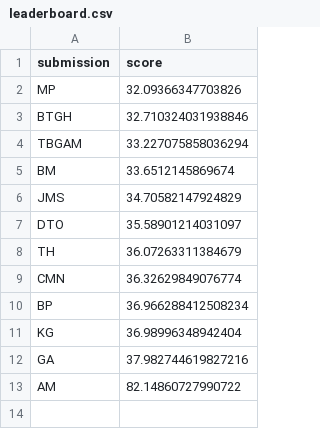
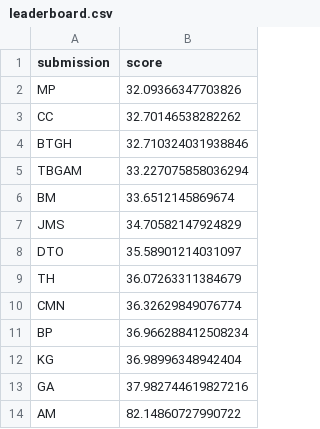
Before and after one commit to mberk/rss-euro-2020-prediction-competition, a CSV file: leaderboard.csv, drawn as a sheet; the diff names each change by its address in the sheet, - before the commit and + after, or states it on an @@ line.

Commit message:
Add missing submission to leaderboard

```diff
--- a/leaderboard.csv
+++ b/leaderboard.csv
+row 3: CC | 32.70146538282262
```
